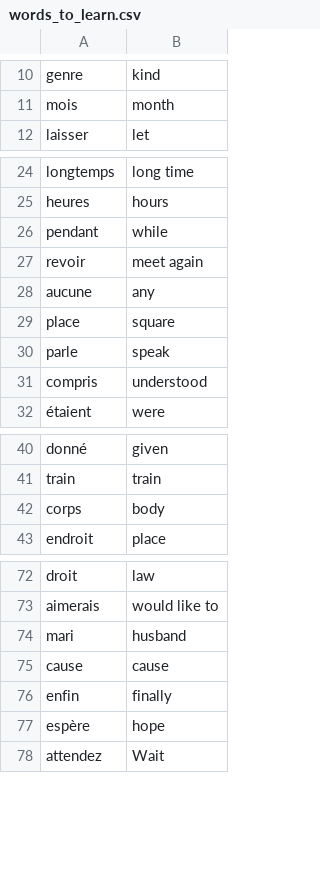
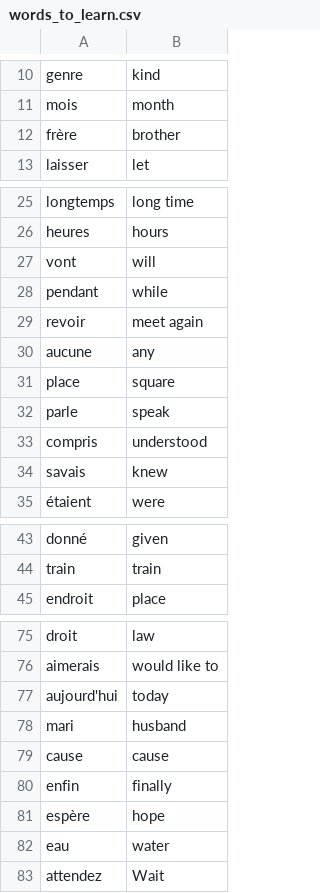
Before and after one commit to ziqkimi308/Flash-Card-With-Tkinter-UI, a CSV file: data/words_to_learn.csv, drawn as a sheet; only a part is shown, gaps mark what is left out; the diff covers the shown part only.

```diff
--- a/data/words_to_learn.csv
+++ b/data/words_to_learn.csv
@@ -11,2 +11,3 @@ genre,kind
 mois,month
+frère,brother
 laisser,let
@@ -25,2 +26,3 @@ longtemps,long time
 heures,hours
+vont,will
 pendant,while
@@ -31,2 +33,3 @@ parle,speak
 compris,understood
+savais,knew
 étaient,were
@@ -41,3 +44,2 @@ donné,given
 train,train
-corps,body
 endroit,place
@@ -73,2 +76,3 @@ droit,law
 aimerais,would like to
+aujourd'hui,today
 mari,husband
@@ -77,2 +81,3 @@ enfin,finally
 espère,hope
+eau,water
 attendez,Wait
```
Also changed, not shown: 2 added rows elsewhere in this file, 1 other file.
